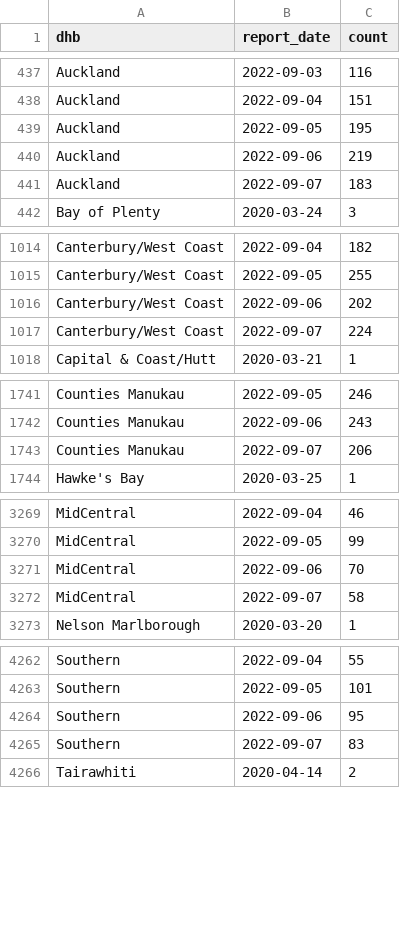
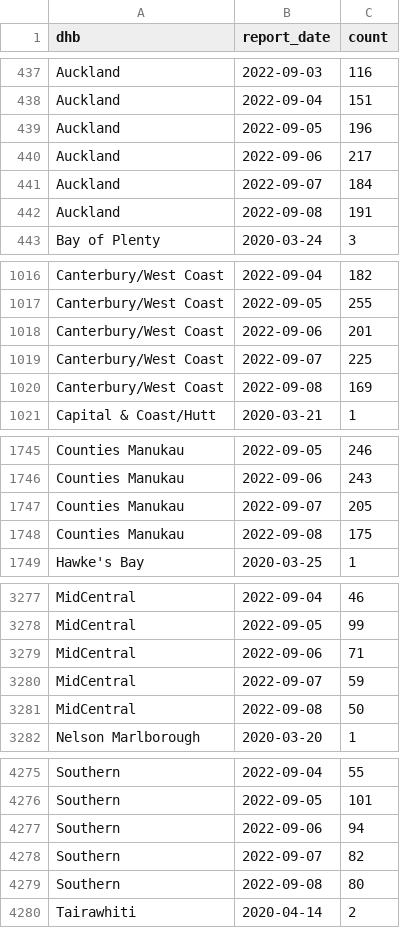
Before and after one commit to harkanwals/cdm, a CSV file: data/csvs/dhb_case_count.csv, drawn as a sheet; only a part is shown, gaps mark what is left out; the diff covers the shown part only.

```diff
--- a/data/csvs/dhb_case_count.csv
+++ b/data/csvs/dhb_case_count.csv
@@ -438,5 +438,6 @@ Auckland,2022-09-03,116
 Auckland,2022-09-04,151
-Auckland,2022-09-05,195
-Auckland,2022-09-06,219
-Auckland,2022-09-07,183
+Auckland,2022-09-05,196
+Auckland,2022-09-06,217
+Auckland,2022-09-07,184
+Auckland,2022-09-08,191
 Bay of Plenty,2020-03-24,3
@@ -1015,4 +1017,5 @@ Canterbury/West Coast,2022-09-04,182
 Canterbury/West Coast,2022-09-05,255
-Canterbury/West Coast,2022-09-06,202
-Canterbury/West Coast,2022-09-07,224
+Canterbury/West Coast,2022-09-06,201
+Canterbury/West Coast,2022-09-07,225
+Canterbury/West Coast,2022-09-08,169
 Capital & Coast/Hutt,2020-03-21,1
@@ -1742,3 +1746,4 @@ Counties Manukau,2022-09-05,246
 Counties Manukau,2022-09-06,243
-Counties Manukau,2022-09-07,206
+Counties Manukau,2022-09-07,205
+Counties Manukau,2022-09-08,175
 Hawke's Bay,2020-03-25,1
@@ -3270,4 +3278,5 @@ MidCentral,2022-09-04,46
 MidCentral,2022-09-05,99
-MidCentral,2022-09-06,70
-MidCentral,2022-09-07,58
+MidCentral,2022-09-06,71
+MidCentral,2022-09-07,59
+MidCentral,2022-09-08,50
 Nelson Marlborough,2020-03-20,1
@@ -4263,4 +4276,5 @@ Southern,2022-09-04,55
 Southern,2022-09-05,101
-Southern,2022-09-06,95
-Southern,2022-09-07,83
+Southern,2022-09-06,94
+Southern,2022-09-07,82
+Southern,2022-09-08,80
 Tairawhiti,2020-04-14,2
```
Also changed, not shown: 16 added rows and 13 edited cells elsewhere in this file, 1 other file.
